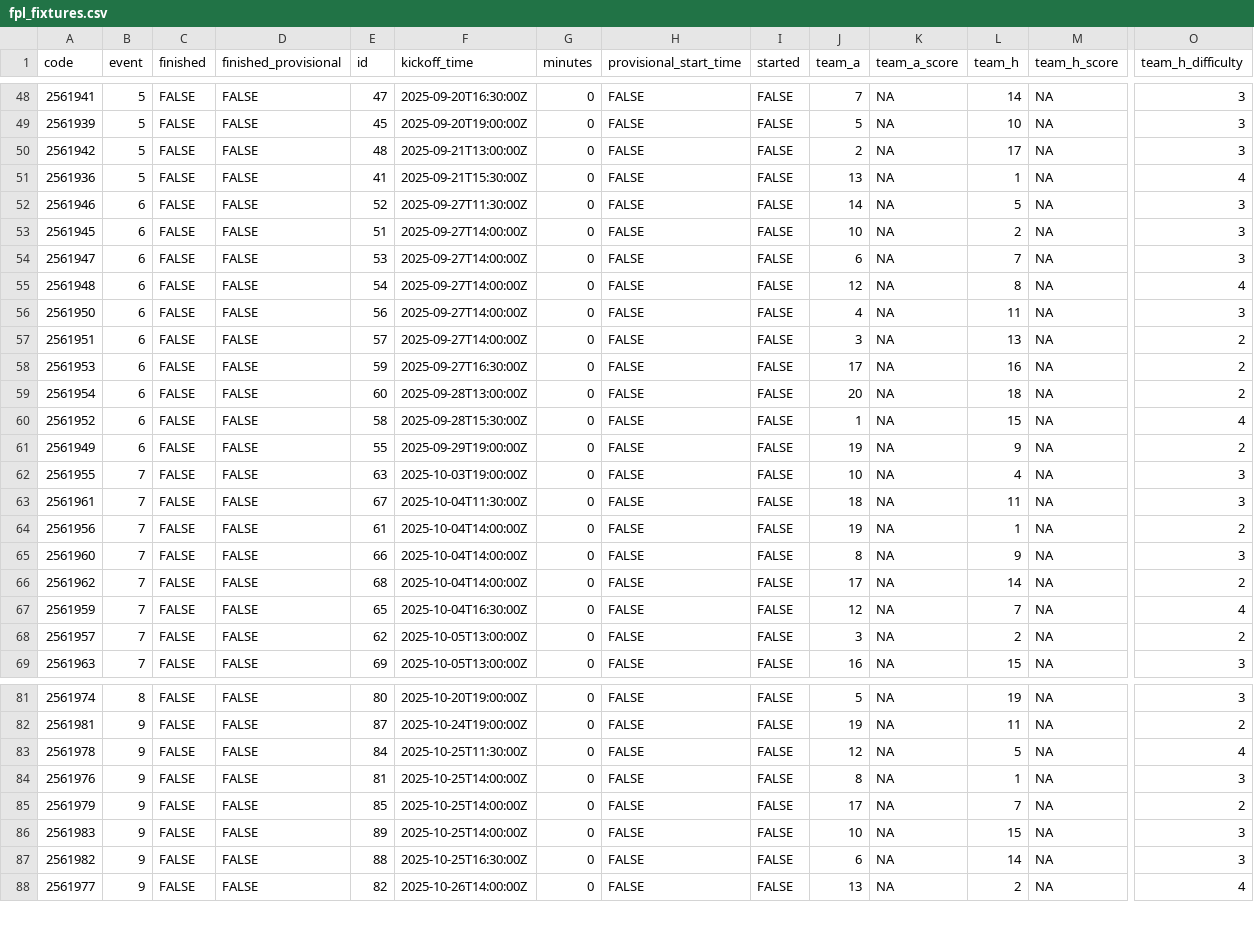
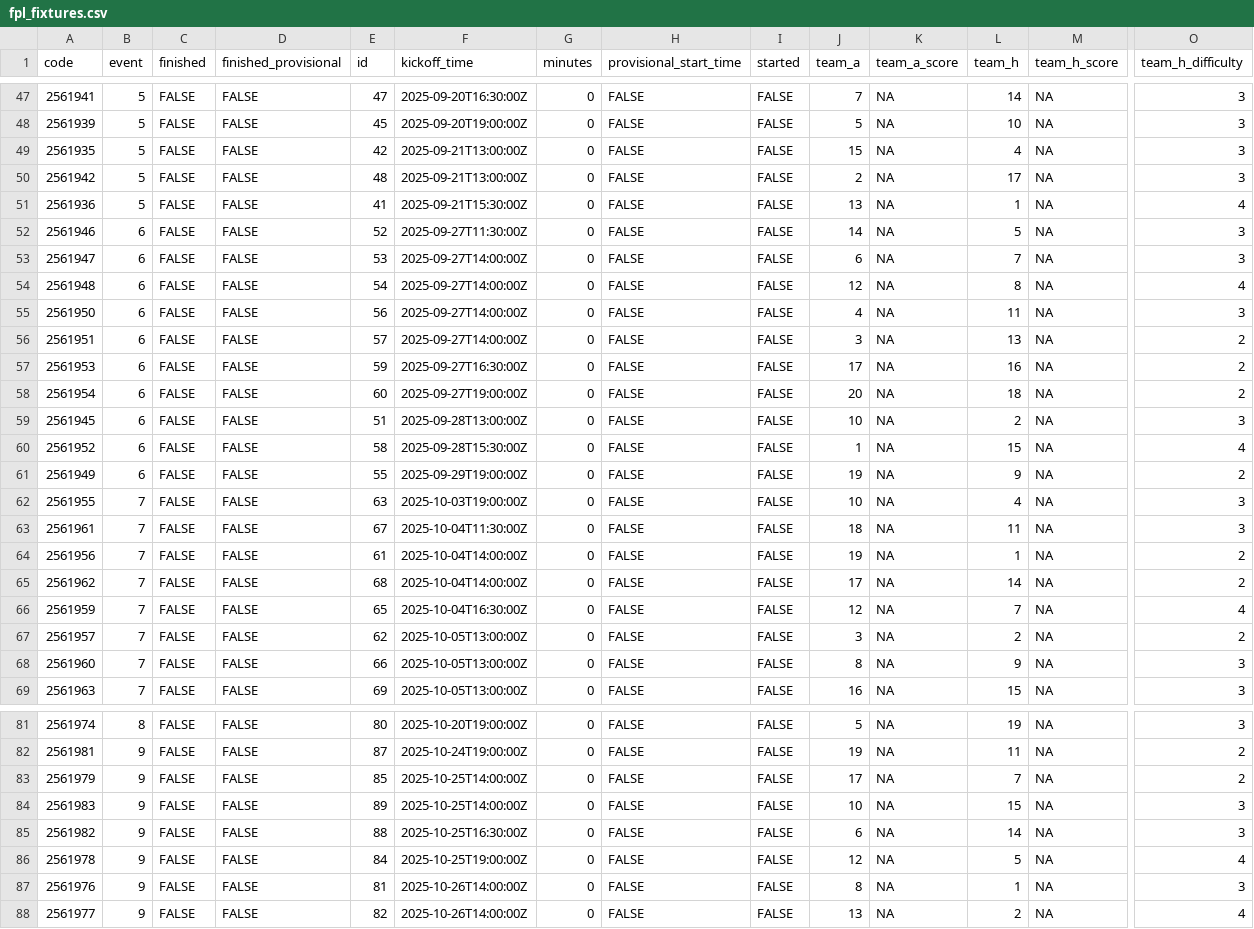
Before and after one commit to yawnocmot/fantasypremierleague2025, a CSV file: processed_data/fpl_fixtures.csv, drawn as a sheet; only a part is shown, gaps mark what is left out; removed rows and columns are numbered as before the commit, all else as after; rows hold the shown columns only; the diff covers the shown part only; the diff names each change by its address in the sheet, - before the commit and + after, or states it on an @@ line.

```diff
--- a/processed_data/fpl_fixtures.csv
+++ b/processed_data/fpl_fixtures.csv
+row 49: 2561935 | 5 | FALSE | FALSE | 42 | 2025-09-21T13:00:00Z | 0 | FALSE | FALSE | 15 | NA | 4 | NA | 3
-row 53: 2561945 | 6 | FALSE | FALSE | 51 | 2025-09-27T14:00:00Z | 0 | FALSE | FALSE | 10 | NA | 2 | NA | 3
-F58 (kickoff_time): 2025-09-28T13:00:00Z
+F58 (kickoff_time): 2025-09-27T19:00:00Z
+row 59: 2561945 | 6 | FALSE | FALSE | 51 | 2025-09-28T13:00:00Z | 0 | FALSE | FALSE | 10 | NA | 2 | NA | 3
-row 65: 2561960 | 7 | FALSE | FALSE | 66 | 2025-10-04T14:00:00Z | 0 | FALSE | FALSE | 8 | NA | 9 | NA | 3
+row 68: 2561960 | 7 | FALSE | FALSE | 66 | 2025-10-05T13:00:00Z | 0 | FALSE | FALSE | 8 | NA | 9 | NA | 3
-row 83: 2561978 | 9 | FALSE | FALSE | 84 | 2025-10-25T11:30:00Z | 0 | FALSE | FALSE | 12 | NA | 5 | NA | 4
-row 84: 2561976 | 9 | FALSE | FALSE | 81 | 2025-10-25T14:00:00Z | 0 | FALSE | FALSE | 8 | NA | 1 | NA | 3
+row 86: 2561978 | 9 | FALSE | FALSE | 84 | 2025-10-25T19:00:00Z | 0 | FALSE | FALSE | 12 | NA | 5 | NA | 4
+row 87: 2561976 | 9 | FALSE | FALSE | 81 | 2025-10-26T14:00:00Z | 0 | FALSE | FALSE | 8 | NA | 1 | NA | 3
```
Also changed, not shown: 1 removed row and 16 edited cells elsewhere in this file, processed_data/champ_players_2025.csv, processed_data/fixtures_poisson_format.csv, 8 other files.
